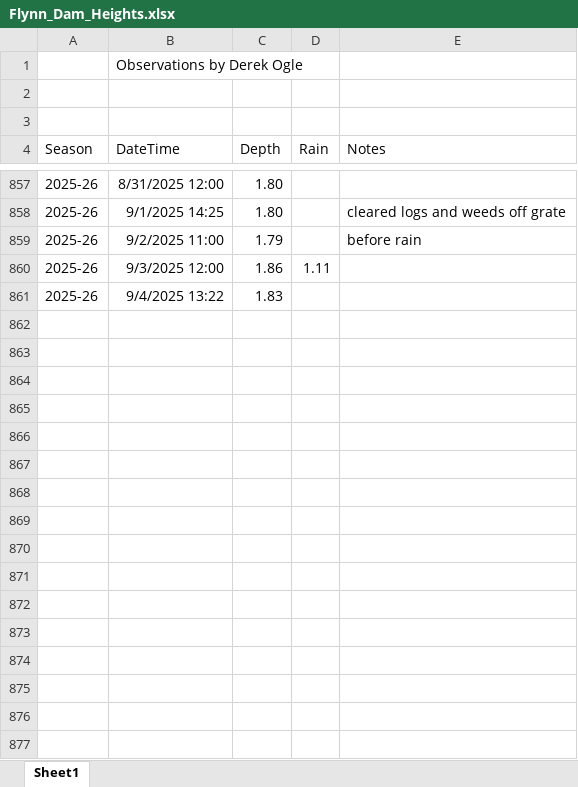
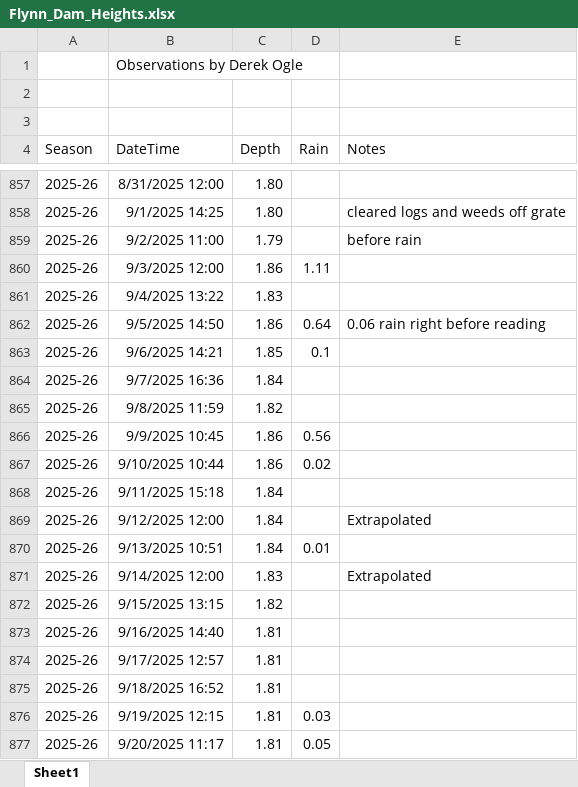
Before and after one commit to droglenc/droglenc.github.io, an Excel workbook: portfolio/posts/_data/Flynn_Dam_Heights.xlsx, sheet Sheet1, drawn as a sheet; only a part is shown, gaps mark what is left out; values as stored, in another font and other column widths than the file's, no borders; the diff covers the shown part only; the diff names each change by its address in the sheet, - before the commit and + after, or states it on an @@ line.

```diff
--- a/portfolio/posts/_data/Flynn_Dam_Heights.xlsx (sheet Sheet1)
+++ b/portfolio/posts/_data/Flynn_Dam_Heights.xlsx (sheet Sheet1)
+row 862: 2025-26 | 9/5/2025 14:50 | 1.86 | 0.64 | 0.06 rain right before reading
+row 863: 2025-26 | 9/6/2025 14:21 | 1.85 | 0.1
+row 864: 2025-26 | 9/7/2025 16:36 | 1.84
+row 865: 2025-26 | 9/8/2025 11:59 | 1.82
+row 866: 2025-26 | 9/9/2025 10:45 | 1.86 | 0.56
+row 867: 2025-26 | 9/10/2025 10:44 | 1.86 | 0.02
+row 868: 2025-26 | 9/11/2025 15:18 | 1.84
+row 869: 2025-26 | 9/12/2025 12:00 | 1.84 |  | Extrapolated
+row 870: 2025-26 | 9/13/2025 10:51 | 1.84 | 0.01
+row 871: 2025-26 | 9/14/2025 12:00 | 1.83 |  | Extrapolated
+row 872: 2025-26 | 9/15/2025 13:15 | 1.82
+row 873: 2025-26 | 9/16/2025 14:40 | 1.81
+row 874: 2025-26 | 9/17/2025 12:57 | 1.81
+row 875: 2025-26 | 9/18/2025 16:52 | 1.81
+row 876: 2025-26 | 9/19/2025 12:15 | 1.81 | 0.03
+row 877: 2025-26 | 9/20/2025 11:17 | 1.81 | 0.05
```
Also changed, not shown: 20 added rows elsewhere in this sheet, 33 other files.
